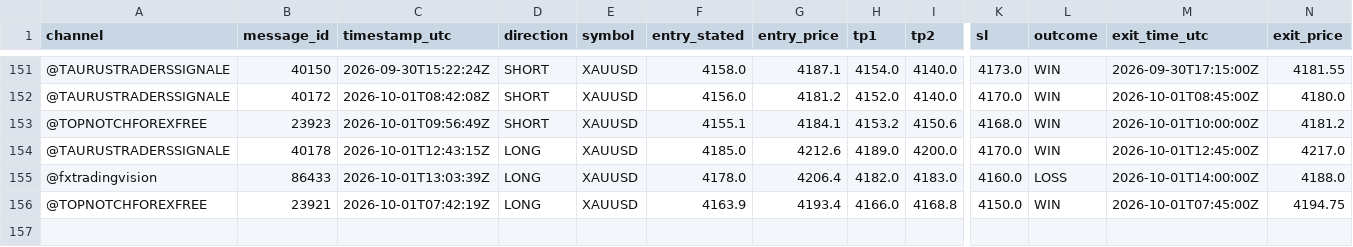
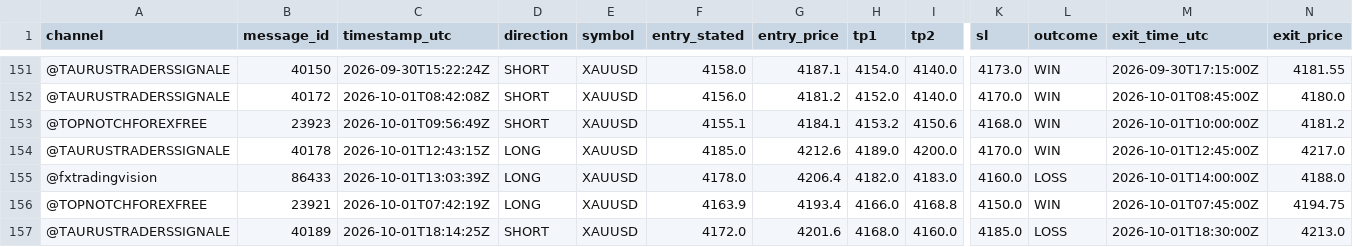
Before and after one commit to hallohallo2010-cmd/Signal-Backtesting-Ai-with-Telegram, a CSV file: scored.csv, drawn as a sheet; only a part is shown, gaps mark what is left out; rows hold the shown columns only; the diff names each change by its address in the sheet, - before the commit and + after, or states it on an @@ line.

```diff
--- a/scored.csv
+++ b/scored.csv
+row 157: @TAURUSTRADERSSIGNALE | 40189 | 2026-10-01T18:14:25Z | SHORT | XAUUSD | 4172.0 | 4201.6 | 4168.0 | 4160.0 | 4185.0 | LOSS | 2026-10-01T18:30:00Z | 4213.0
```
